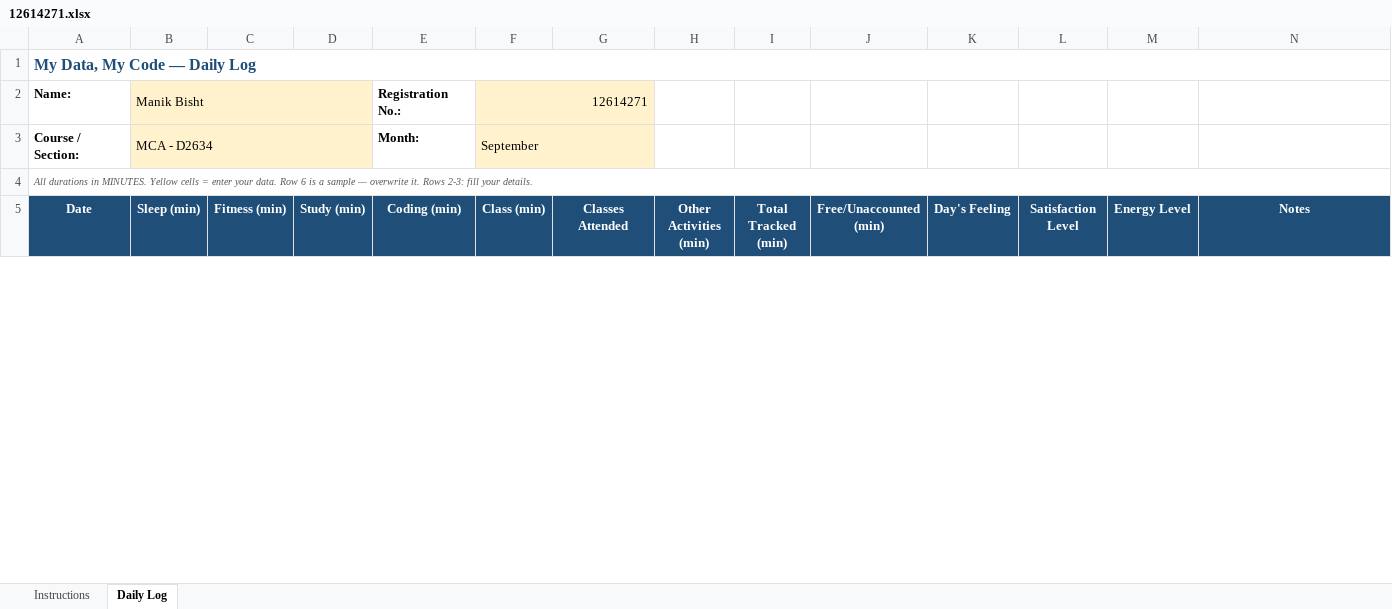
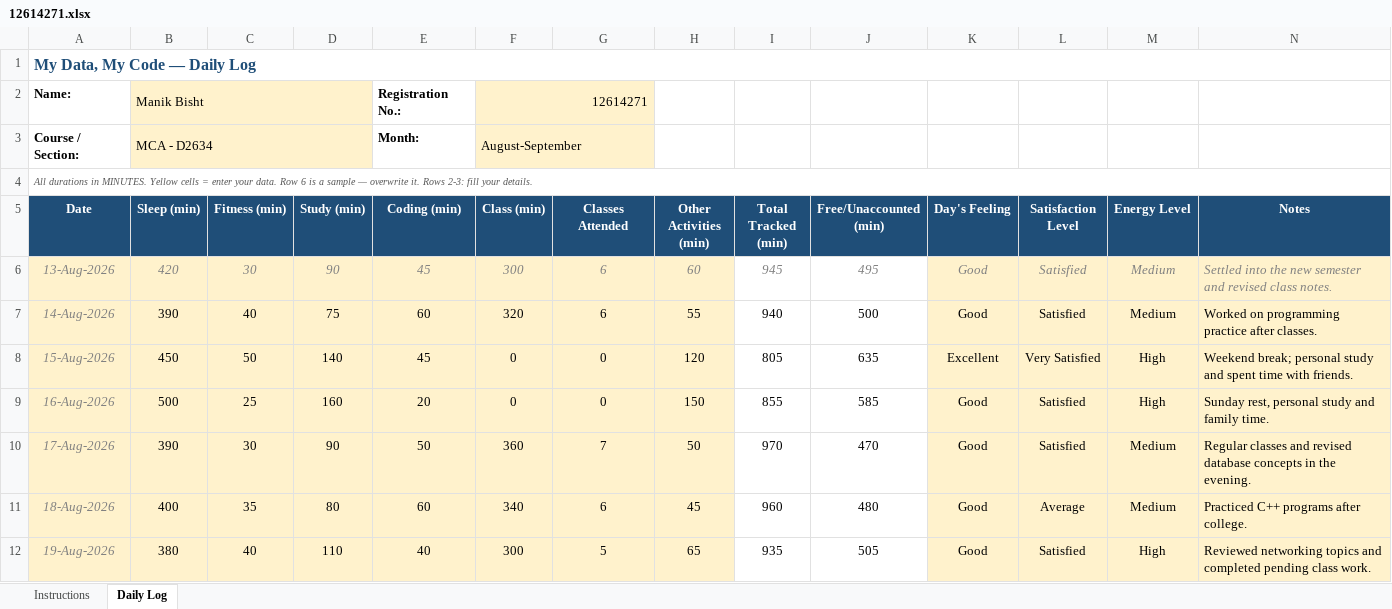
Before and after one commit to Mack095/CAP776, an Excel workbook: 12614271.xlsx, sheet Daily Log, drawn as a sheet; only a part is shown; values as stored, in another font and other column widths than the file's, no borders; conditional formats not drawn; the diff covers the shown part only; the diff names each change by its address in the sheet, - before the commit and + after, or states it on an @@ line.

Commit message:
Update all the entries

```diff
--- a/12614271.xlsx (sheet Daily Log)
+++ b/12614271.xlsx (sheet Daily Log)
-F3 (Class (min)): September
+F3 (Class (min)): August-September
+row 6: 13-Aug-2026 | 420 | 30 | 90 | 45 | 300 | 6 | 60 | 945 | 495 | Good | Satisfied | Medium | Settled into the new semester and revised class notes.
+row 7: 14-Aug-2026 | 390 | 40 | 75 | 60 | 320 | 6 | 55 | 940 | 500 | Good | Satisfied | Medium | Worked on programming practice after classes.
+row 8: 15-Aug-2026 | 450 | 50 | 140 | 45 | 0 | 0 | 120 | 805 | 635 | Excellent | Very Satisfied | High | Weekend break; personal study and spent time with friends.
+row 9: 16-Aug-2026 | 500 | 25 | 160 | 20 | 0 | 0 | 150 | 855 | 585 | Good | Satisfied | High | Sunday rest, personal study and family time.
+row 10: 17-Aug-2026 | 390 | 30 | 90 | 50 | 360 | 7 | 50 | 970 | 470 | Good | Satisfied | Medium | Regular classes and revised database concepts in the evening.
+row 11: 18-Aug-2026 | 400 | 35 | 80 | 60 | 340 | 6 | 45 | 960 | 480 | Good | Average | Medium | Practiced C++ programs after college.
+row 12: 19-Aug-2026 | 380 | 40 | 110 | 40 | 300 | 5 | 65 | 935 | 505 | Good | Satisfied | High | Reviewed networking topics and completed pending class work.
```
Also changed, not shown: 28 added rows, 2 removed rows, 16 edited cells and cell formats elsewhere in this sheet, formulas that keep their value.
